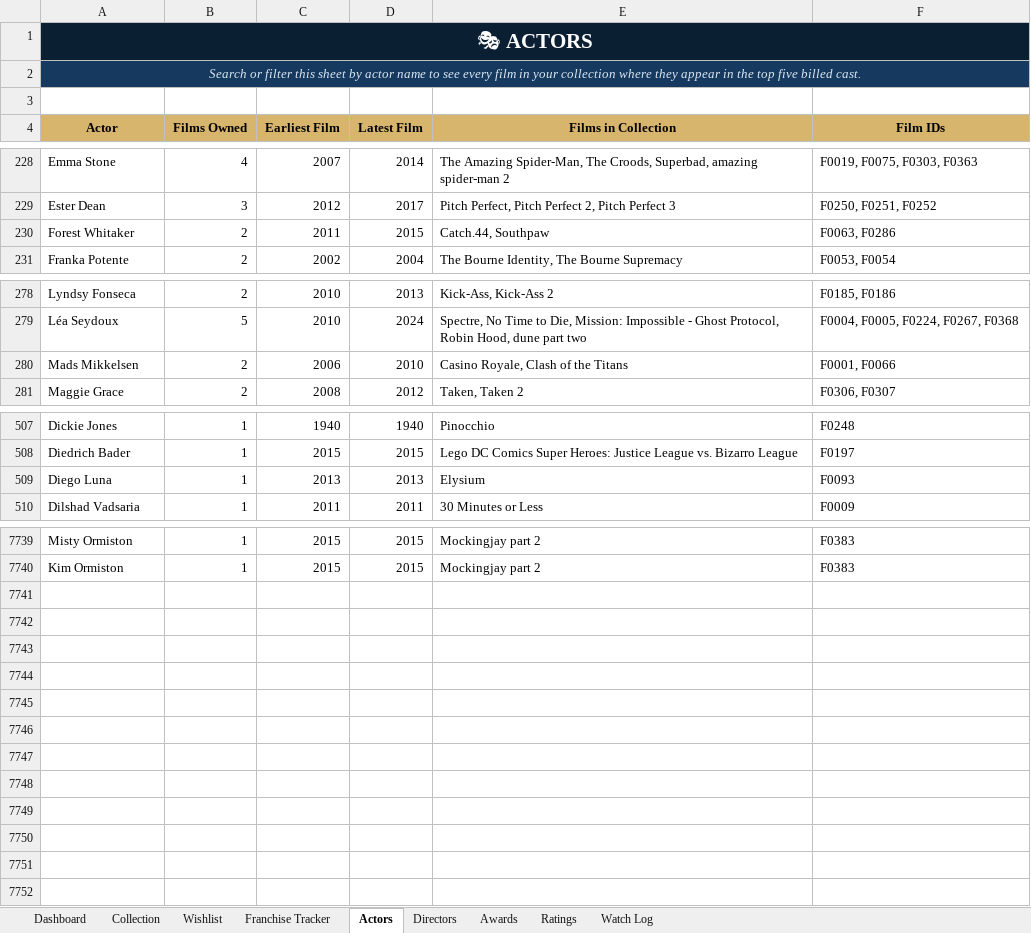
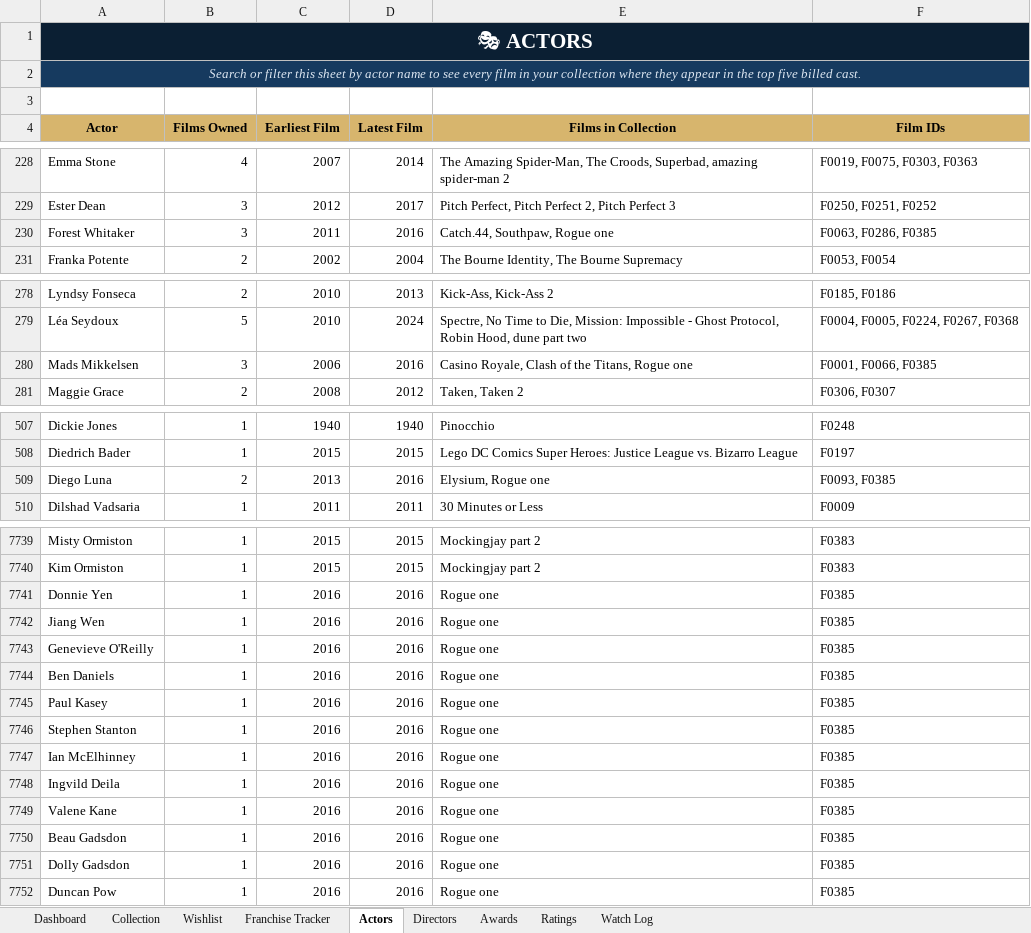
Before and after one commit to tingonting/Blu-ray-tracker, an Excel workbook: Blu-ray_Collection_Tracker_v5.0 3.xlsx, sheet Actors, drawn as a sheet; only a part is shown, gaps mark what is left out; values as stored, in another font and other column widths than the file's, no borders; the diff covers the shown part only; the diff names each change by its address in the sheet, - before the commit and + after, or states it on an @@ line.

Commit message:
Update collection — 2026-08-31 21:16

```diff
--- a/Blu-ray_Collection_Tracker_v5.0 3.xlsx (sheet Actors)
+++ b/Blu-ray_Collection_Tracker_v5.0 3.xlsx (sheet Actors)
-B230 (Films Owned): 2
+B230 (Films Owned): 3
-D230 (Latest Film): 2015
+D230 (Latest Film): 2016
-E230 (Films in Collection): Catch.44, Southpaw
+E230 (Films in Collection): Catch.44, Southpaw, Rogue one
-F230 (Film IDs): F0063, F0286
+F230 (Film IDs): F0063, F0286, F0385
-B280 (Films Owned): 2
+B280 (Films Owned): 3
-D280 (Latest Film): 2010
+D280 (Latest Film): 2016
-E280 (Films in Collection): Casino Royale, Clash of the Titans
+E280 (Films in Collection): Casino Royale, Clash of the Titans, Rogue one
-F280 (Film IDs): F0001, F0066
+F280 (Film IDs): F0001, F0066, F0385
-B509 (Films Owned): 1
+B509 (Films Owned): 2
-D509 (Latest Film): 2013
+D509 (Latest Film): 2016
-E509 (Films in Collection): Elysium
+E509 (Films in Collection): Elysium, Rogue one
-F509 (Film IDs): F0093
+F509 (Film IDs): F0093, F0385
+row 7741: Donnie Yen | 1 | 2016 | 2016 | Rogue one | F0385
+row 7742: Jiang Wen | 1 | 2016 | 2016 | Rogue one | F0385
+row 7743: Genevieve O'Reilly | 1 | 2016 | 2016 | Rogue one | F0385
+row 7744: Ben Daniels | 1 | 2016 | 2016 | Rogue one | F0385
+row 7745: Paul Kasey | 1 | 2016 | 2016 | Rogue one | F0385
+row 7746: Stephen Stanton | 1 | 2016 | 2016 | Rogue one | F0385
+row 7747: Ian McElhinney | 1 | 2016 | 2016 | Rogue one | F0385
+row 7748: Ingvild Deila | 1 | 2016 | 2016 | Rogue one | F0385
+row 7749: Valene Kane | 1 | 2016 | 2016 | Rogue one | F0385
+row 7750: Beau Gadsdon | 1 | 2016 | 2016 | Rogue one | F0385
+row 7751: Dolly Gadsdon | 1 | 2016 | 2016 | Rogue one | F0385
+row 7752: Duncan Pow | 1 | 2016 | 2016 | Rogue one | F0385
```
Also changed, not shown: 56 edited cells elsewhere in this sheet, sheet Collection, sheet Directors.
